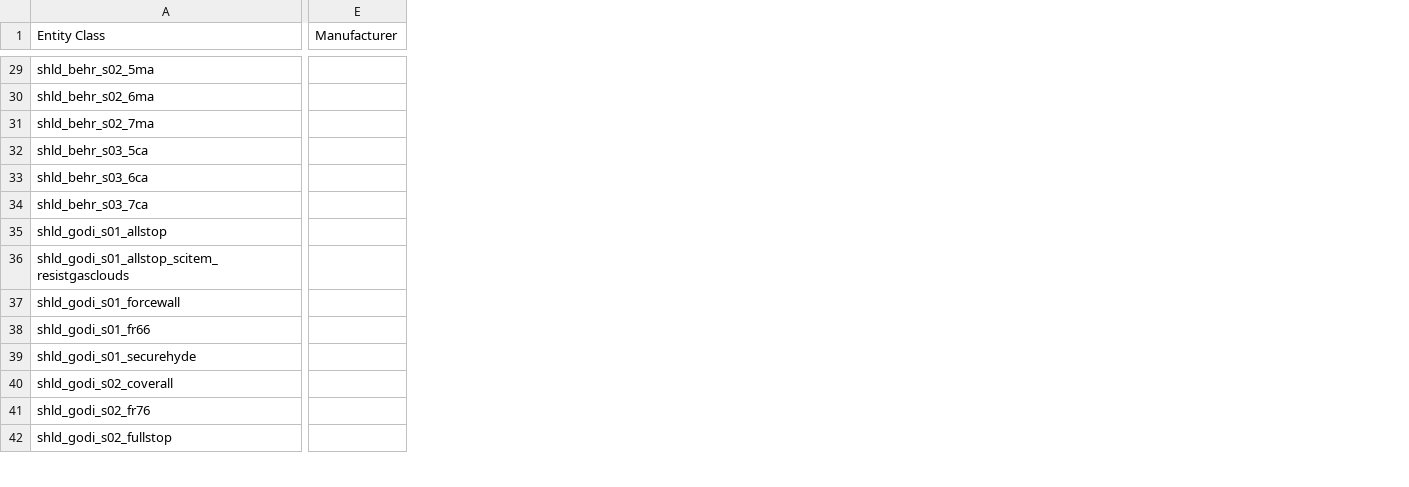
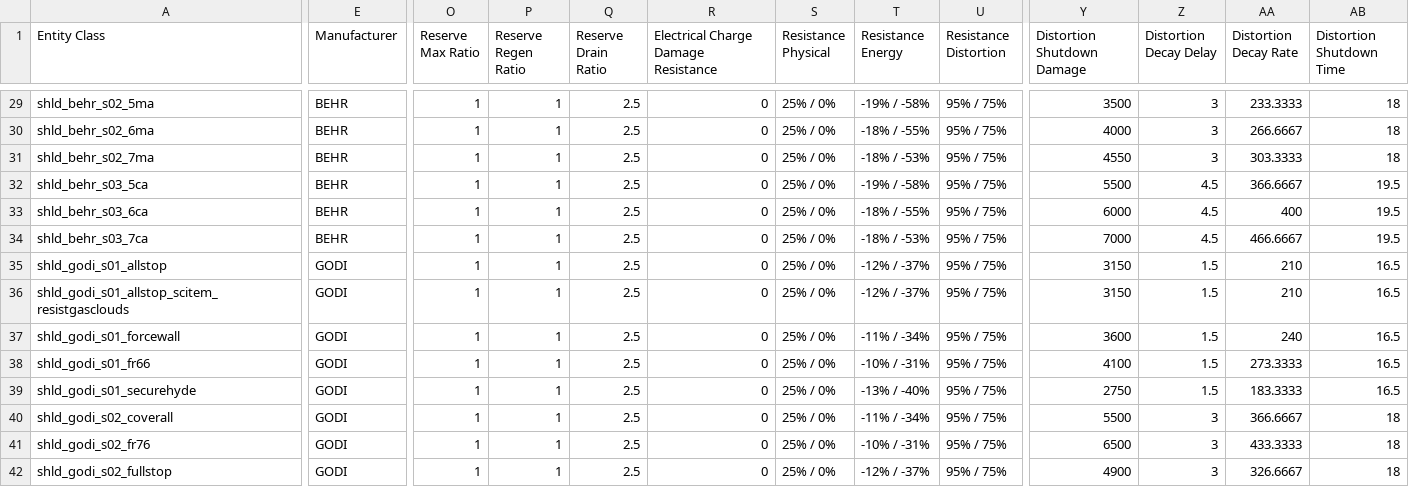
Before and after one commit to Amoenus/sc-item-stat-updater, a CSV file: csv/datacore/4.8.0.11875683-live/shield.datacore.csv, drawn as a sheet; only a part is shown, gaps mark what is left out; the diff covers the shown part only; the diff names each change by its address in the sheet, - before the commit and + after, or states it on an @@ line.

```diff
--- a/csv/datacore/4.8.0.11875683-live/shield.datacore.csv
+++ b/csv/datacore/4.8.0.11875683-live/shield.datacore.csv
+column O (Reserve Max Ratio), rows 29-42: all 1
+column P (Reserve Regen Ratio), rows 29-42: all 1
+column Q (Reserve Drain Ratio), rows 29-42: all 2.5
+column R, row 1: Electrical Charge Damage Resistance; rows 29-42: all 0
+column S (Resistance Physical), rows 29-42: all 25% / 0%
+column T (Resistance Energy), rows 29-42: -19% / -58% | -18% / -55% | -18% / -53% | -19% / -58% | -18% / -55% | -18% / -53% | -12% / -37% | -12% / -37% | -11% / -34% | -10% / -31% | -13% / -40% | -11% / -34% | -10% / -31% | -12% / -37%
+column U (Resistance Distortion), rows 29-42: all 95% / 75%
+column Y (Distortion Shutdown Damage), rows 29-42: 3500 | 4000 | 4550 | 5500 | 6000 | 7000 | 3150 | 3150 | 3600 | 4100 | 2750 | 5500 | 6500 | 4900
+column Z (Distortion Decay Delay), rows 29-42: 3 | 3 | 3 | 4.5 | 4.5 | 4.5 | 1.5 | 1.5 | 1.5 | 1.5 | 1.5 | 3 | 3 | 3
+column AA (Distortion Decay Rate), rows 29-42: 233.3333 | 266.6667 | 303.3333 | 366.6667 | 400 | 466.6667 | 210 | 210 | 240 | 273.3333 | 183.3333 | 366.6667 | 433.3333 | 326.6667
+column AB (Distortion Shutdown Time), rows 29-42: 18 | 18 | 18 | 19.5 | 19.5 | 19.5 | 16.5 | 16.5 | 16.5 | 16.5 | 16.5 | 18 | 18 | 18
-E29:E34 (Manufacturer): (empty)
+E29:E34 (Manufacturer): BEHR
-E35:E42 (Manufacturer): (empty)
+E35:E42 (Manufacturer): GODI
```
Also changed, not shown: 53 edited cells elsewhere in this file, 2 other files.
